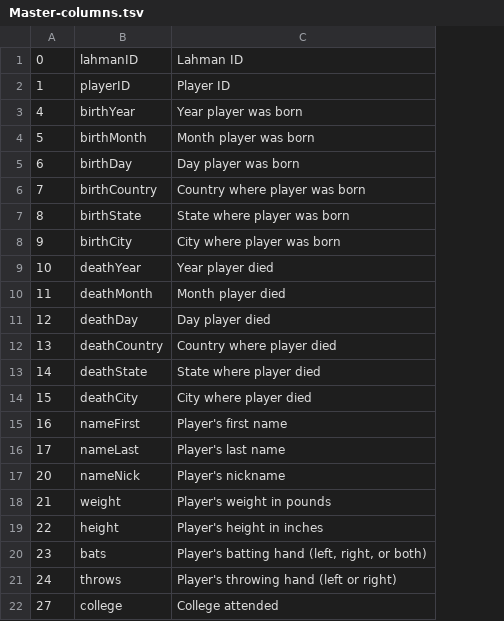
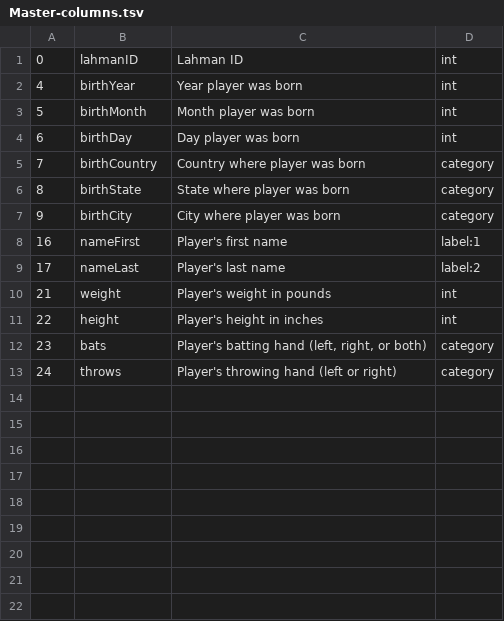
Before and after one commit to mirador/lahman, a TSV file: Master-columns.tsv, drawn as a sheet; removed rows and columns are numbered as before the commit, all else as after; the diff names each change by its address in the sheet, - before the commit and + after, or states it on an @@ line.

```diff
--- a/Master-columns.tsv
+++ b/Master-columns.tsv
+column D, rows 1-13: int | int | int | int | category | category | category | label:1 | label:2 | int | int | category | category
-row 2: 1 | playerID | Player ID
-row 9: 10 | deathYear | Year player died
-row 10: 11 | deathMonth | Month player died
-row 11: 12 | deathDay | Day player died
-row 12: 13 | deathCountry | Country where player died
-row 13: 14 | deathState | State where player died
-row 14: 15 | deathCity | City where player died
-row 17: 20 | nameNick | Player's nickname
-row 22: 27 | college | College attended
```
Also changed, not shown: Batting-columns.tsv, Fielding-columns.tsv, 2 other files.
